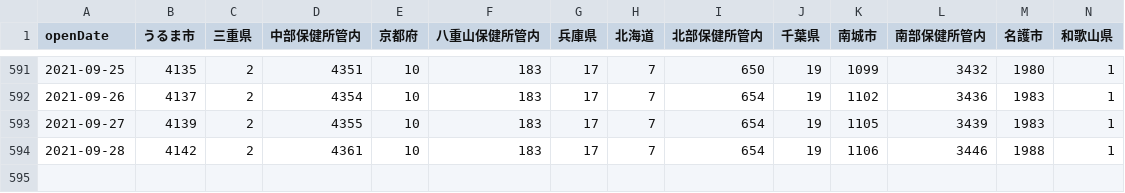
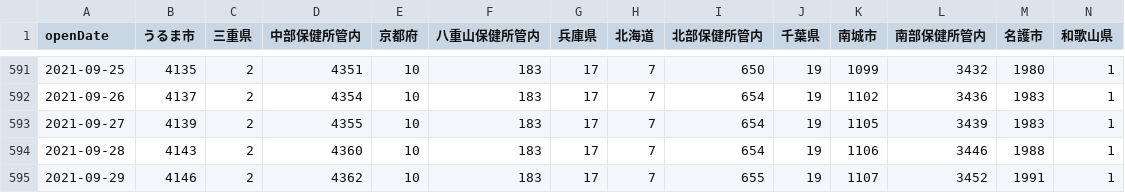
Before and after one commit to t-ube/parser-covid19-oka-summary, a CSV file: data/area-patient-total.csv, drawn as a sheet; only a part is shown, gaps mark what is left out; rows hold the shown columns only; the diff names each change by its address in the sheet, - before the commit and + after, or states it on an @@ line.

```diff
--- a/data/area-patient-total.csv
+++ b/data/area-patient-total.csv
-B594 (うるま市): 4142
+B594 (うるま市): 4143
-D594 (中部保健所管内): 4361
+D594 (中部保健所管内): 4360
+row 595: 2021-09-29 | 4146 | 2 | 4362 | 10 | 183 | 17 | 7 | 655 | 19 | 1107 | 3452 | 1991 | 1
```
Also changed, not shown: data/area-patient-7days.csv, data/area-patient-daily.csv, 38 other files.
